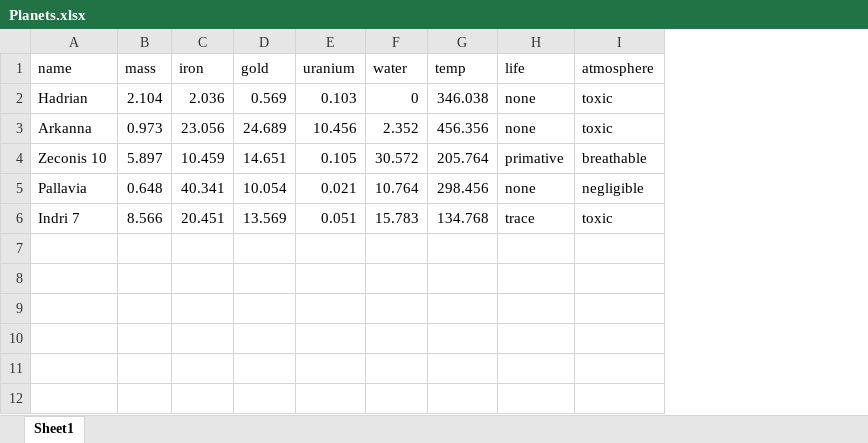
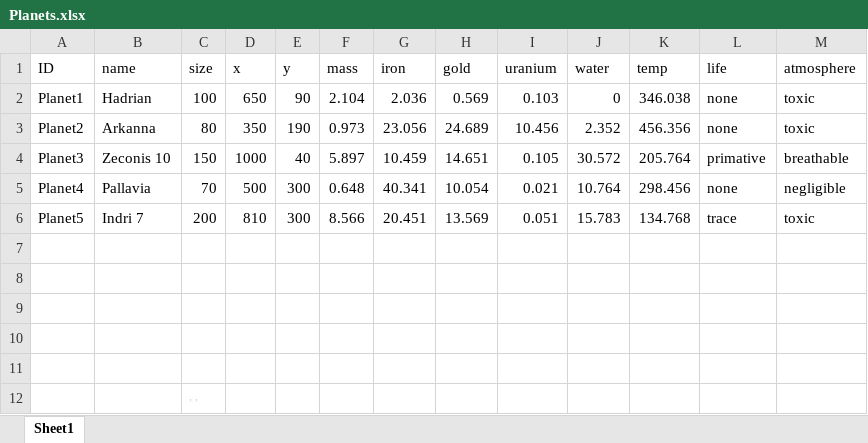
Before and after one commit to Pauleean/SciFiUI, an Excel workbook: java/data/Planets.xlsx, sheet Sheet1, drawn as a sheet; values as stored, in another font and other column widths than the file's, no borders; the diff names each change by its address in the sheet, - before the commit and + after, or states it on an @@ line.

Commit message:
Added code to read in data from exel file and use it to construct planets

```diff
--- a/java/data/Planets.xlsx (sheet Sheet1)
+++ b/java/data/Planets.xlsx (sheet Sheet1)
+column A (ID), rows 2-6: Planet1 | Planet2 | Planet3 | Planet4 | Planet5
+column C (size), rows 2-6: 100 | 80 | 150 | 70 | 200
+column D (x), rows 2-6: 650 | 350 | 1000 | 500 | 810
+column E (y), rows 2-6: 90 | 190 | 40 | 300 | 300
+row 7: (empty)
+row 8: (empty)
+row 9: (empty)
+row 10: (empty)
+row 11: (empty)
+row 12:  |  | , ,
```
Also changed, not shown: 5 other files.
